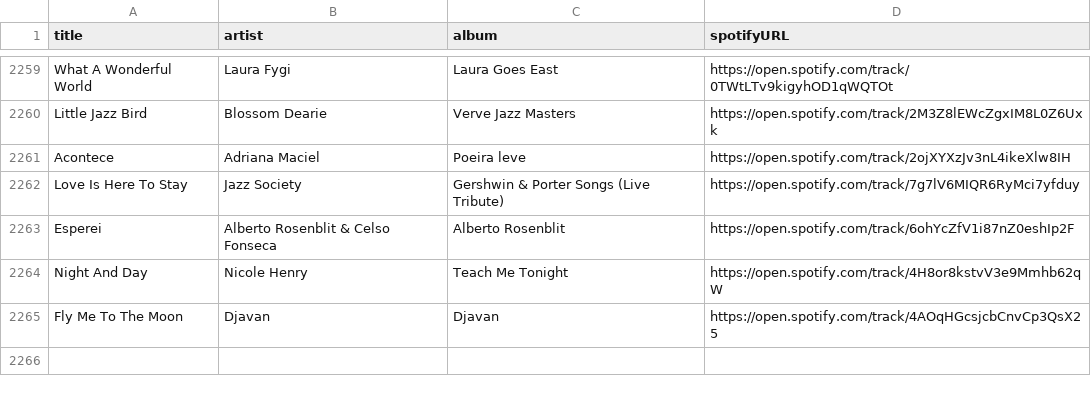
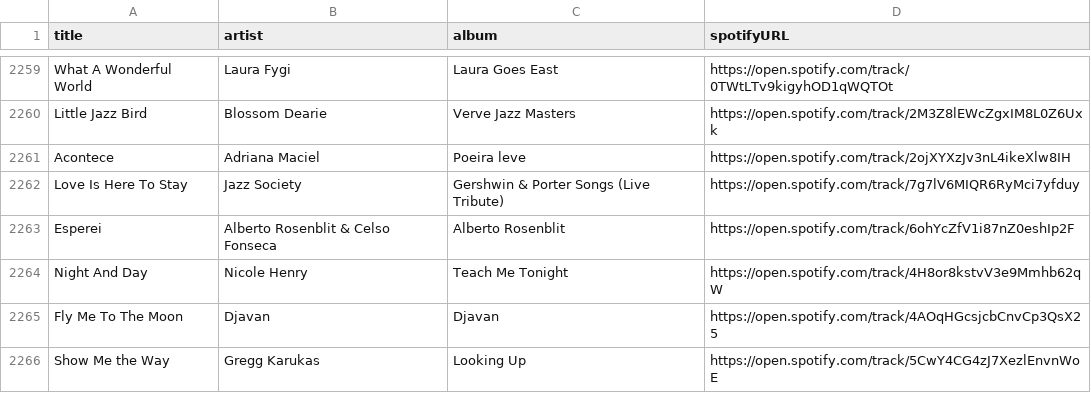
Before and after one commit to albertollamaso/best-bossa-nova-and-jazz-playlist, a CSV file: playlist.csv, drawn as a sheet; only a part is shown, gaps mark what is left out.

```diff
--- a/playlist.csv
+++ b/playlist.csv
@@ -2265 +2265,2 @@ Night And Day,Nicole Henry,Teach Me Tonight,https://open.spotify.com/track/4H8or
 Fly Me To The Moon,Djavan,Djavan,https://open.spotify.com/track/4AOqHGcsjcbCnvCp3QsX25
+Show Me the Way,Gregg Karukas,Looking Up,https://open.spotify.com/track/5CwY4CG4zJ7XezlEnvnWoE
```
Also changed, not shown: 1 other file.
